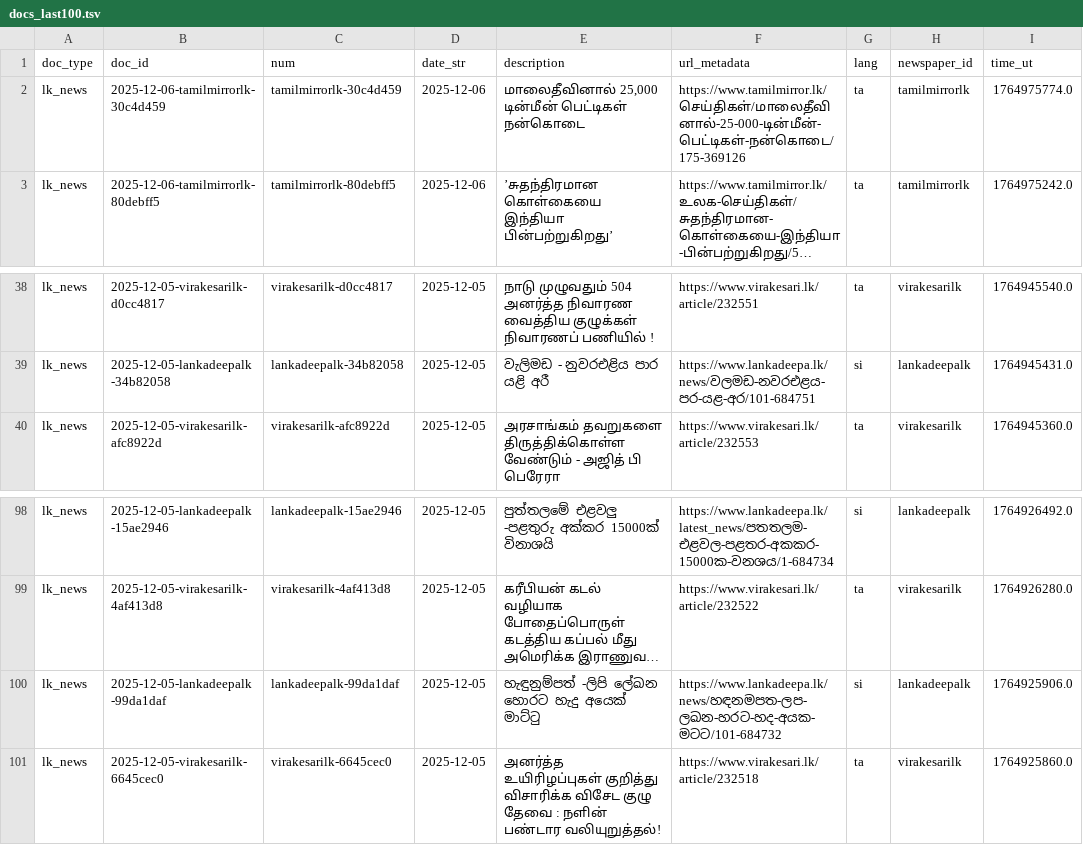
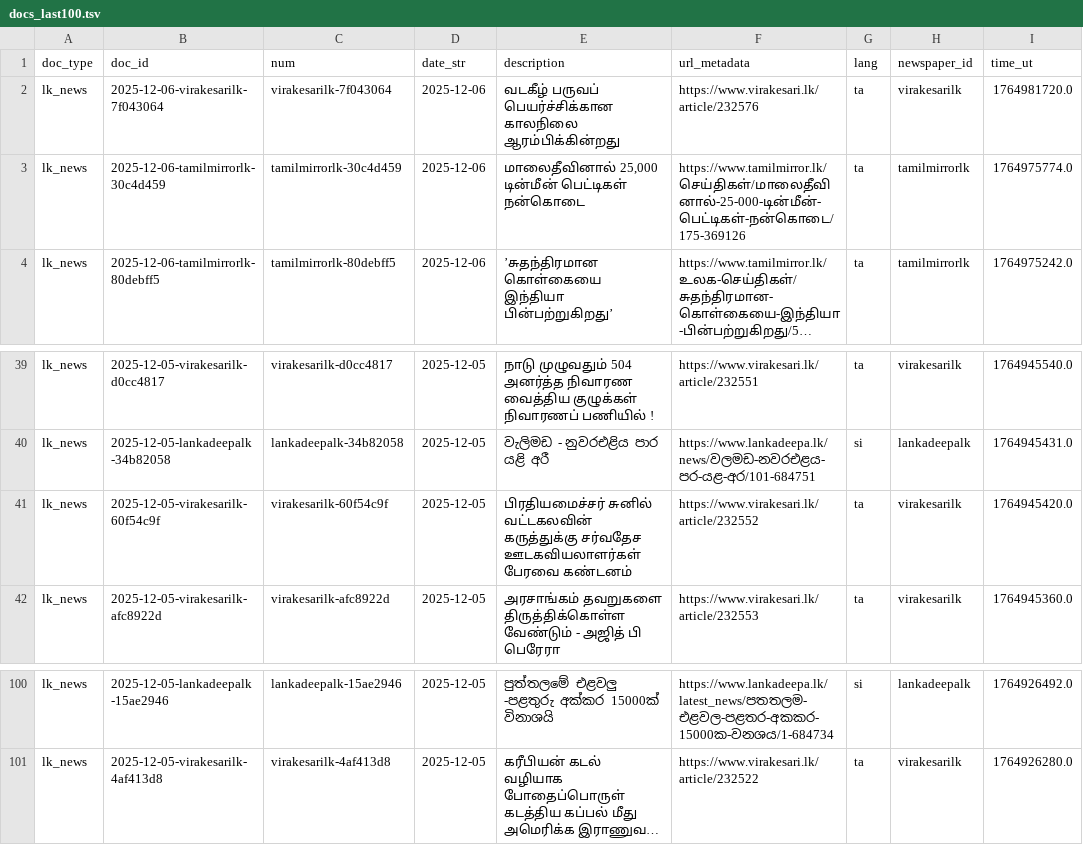
Before and after one commit to nuuuwan/lk_news, a TSV file: data/lk_news/docs_last100.tsv, drawn as a sheet; only a part is shown, gaps mark what is left out; long unchanged cells end in …; removed rows and columns are numbered as before the commit, all else as after; the diff names each change by its address in the sheet, - before the commit and + after, or states it on an @@ line.

```diff
--- a/data/lk_news/docs_last100.tsv
+++ b/data/lk_news/docs_last100.tsv
+row 2: lk_news | 2025-12-06-virakesarilk-7f043064 | virakesarilk-7f043064 | 2025-12-06 | வடகீழ் பருவப் பெயர்ச்சிக்கான காலநிலை ஆரம்பிக்கின்றது | https://www.virakesari.lk/article/232576 | ta | virakesarilk | 1764981720.0
+row 41: lk_news | 2025-12-05-virakesarilk-60f54c9f | virakesarilk-60f54c9f | 2025-12-05 | பிரதியமைச்சர் சுனில் வட்டகலவின் கருத்துக்கு சர்வதேச ஊடகவியலாளர்கள் பேரவை கண்டனம் | https://www.virakesari.lk/article/232552 | ta | virakesarilk | 1764945420.0
-row 100: lk_news | 2025-12-05-lankadeepalk-99da1daf | lankadeepalk-99da1daf | 2025-12-05 | හැඳුනුම්පත් -ලිපි ලේඛන හොරට හැදු අයෙක් මාට්ටු | https://www.lankadeepa.lk/news/හඳනමපත-ලප-ලඛන-හරට-හද-අයක-මටට/101-684732 | si | lankadeepalk | 1764925906.0
-row 101: lk_news | 2025-12-05-virakesarilk-6645cec0 | virakesarilk-6645cec0 | 2025-12-05 | அனர்த்த உயிரிழப்புகள் குறித்து விசாரிக்க விசேட குழு தேவை : நளின் பண்டார வலியுறுத்தல்! | https://www.virakesari.lk/article/232518 | ta | virakesarilk | 1764925860.0
```
Also changed, not shown: data/lk_news/docs_last1000.tsv, 10 other files.
